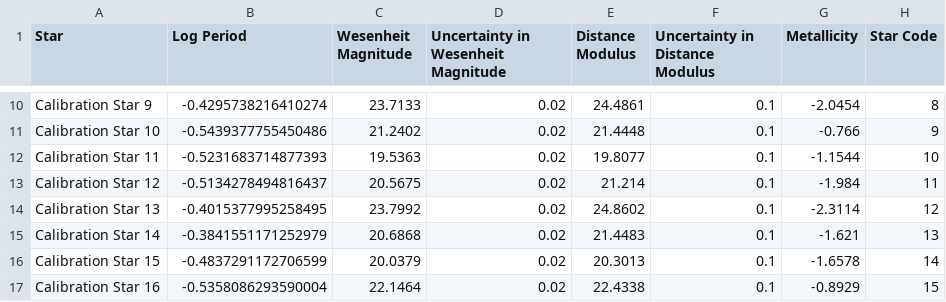
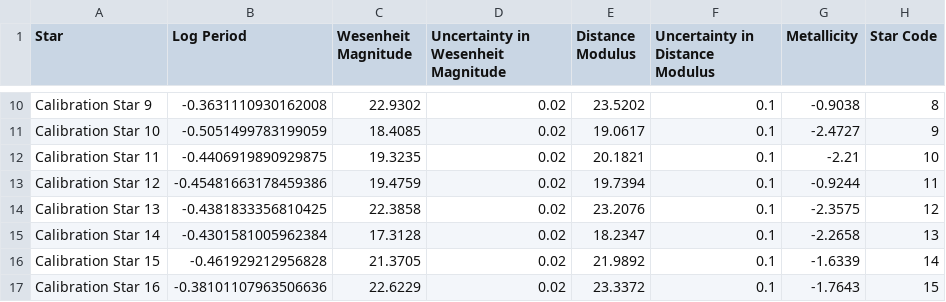
Before and after one commit to pranav-nagarajan/Variable-Stars, a CSV file: Monte Carlo/mock_calib_lin_reg.csv, drawn as a sheet; only a part is shown, gaps mark what is left out; the diff covers the shown part only; the diff names each change by its address in the sheet, - before the commit and + after, or states it on an @@ line.

```diff
--- a/Monte Carlo/mock_calib_lin_reg.csv
+++ b/Monte Carlo/mock_calib_lin_reg.csv
-B10 (Log Period): -0.4295738216410274
+B10 (Log Period): -0.3631110930162008
-C10 (Wesenheit Magnitude): 23.7133
+C10 (Wesenheit Magnitude): 22.9302
-E10 (Distance Modulus): 24.4861
+E10 (Distance Modulus): 23.5202
-G10 (Metallicity): -2.0454
+G10 (Metallicity): -0.9038
-B11 (Log Period): -0.5439377755450486
+B11 (Log Period): -0.5051499783199059
-C11 (Wesenheit Magnitude): 21.2402
+C11 (Wesenheit Magnitude): 18.4085
-E11 (Distance Modulus): 21.4448
+E11 (Distance Modulus): 19.0617
-G11 (Metallicity): -0.766
+G11 (Metallicity): -2.4727
-B12 (Log Period): -0.5231683714877393
+B12 (Log Period): -0.4406919890929875
-C12 (Wesenheit Magnitude): 19.5363
+C12 (Wesenheit Magnitude): 19.3235
-E12 (Distance Modulus): 19.8077
+E12 (Distance Modulus): 20.1821
-G12 (Metallicity): -1.1544
+G12 (Metallicity): -2.21
-B13 (Log Period): -0.5134278494816437
+B13 (Log Period): -0.45481663178459386
-C13 (Wesenheit Magnitude): 20.5675
+C13 (Wesenheit Magnitude): 19.4759
-E13 (Distance Modulus): 21.214
+E13 (Distance Modulus): 19.7394
-G13 (Metallicity): -1.984
+G13 (Metallicity): -0.9244
-B14 (Log Period): -0.4015377995258495
+B14 (Log Period): -0.4381833356810425
-C14 (Wesenheit Magnitude): 23.7992
+C14 (Wesenheit Magnitude): 22.3858
-E14 (Distance Modulus): 24.8602
+E14 (Distance Modulus): 23.2076
-G14 (Metallicity): -2.3114
+G14 (Metallicity): -2.3575
-B15 (Log Period): -0.3841551171252979
+B15 (Log Period): -0.4301581005962384
-C15 (Wesenheit Magnitude): 20.6868
+C15 (Wesenheit Magnitude): 17.3128
-E15 (Distance Modulus): 21.4483
+E15 (Distance Modulus): 18.2347
-G15 (Metallicity): -1.621
+G15 (Metallicity): -2.2658
-B16 (Log Period): -0.4837291172706599
+B16 (Log Period): -0.461929212956828
-C16 (Wesenheit Magnitude): 20.0379
+C16 (Wesenheit Magnitude): 21.3705
-E16 (Distance Modulus): 20.3013
+E16 (Distance Modulus): 21.9892
-G16 (Metallicity): -1.6578
+G16 (Metallicity): -1.6339
-B17 (Log Period): -0.5358086293590004
+B17 (Log Period): -0.38101107963506636
-C17 (Wesenheit Magnitude): 22.1464
+C17 (Wesenheit Magnitude): 22.6229
-E17 (Distance Modulus): 22.4338
+E17 (Distance Modulus): 23.3372
-G17 (Metallicity): -0.8929
+G17 (Metallicity): -1.7643
```
Also changed, not shown: 168 edited cells elsewhere in this file, Monte Carlo/galaxy_one.csv, Monte Carlo/galaxy_three.csv, 5 other files.
